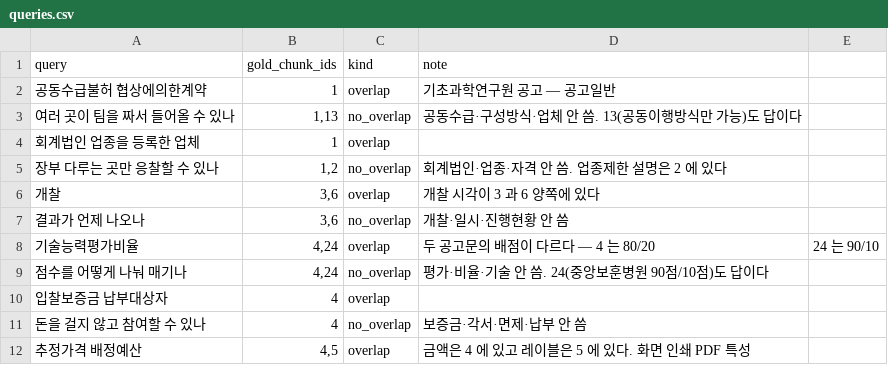
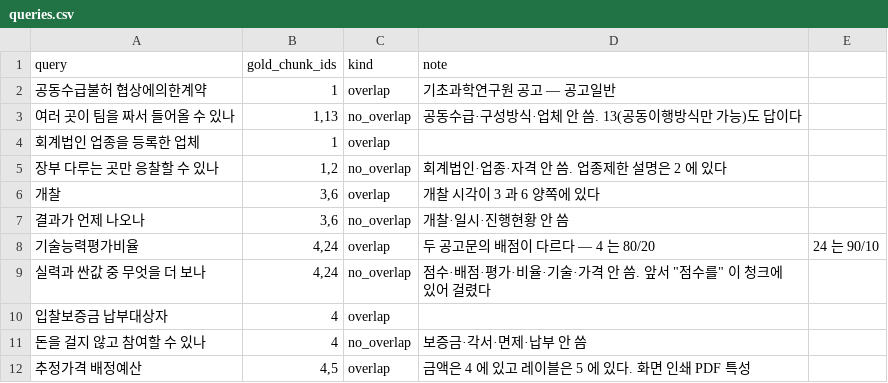
Before and after one commit to bobohyeon/deliver, a CSV file: 도구/embed-test/queries.csv, drawn as a sheet; only a part is shown.

Commit message:
fix: no_overlap 어휘 누출 1문항 수정 (점수를)
check_queries.py 가 "점수를 어떻게 나눠 매기나"(정답 4,24)를 잡아냈다.
"점수를" 이 정답 청크 본문에 있었다. 청크 24 전문을 확인하지 못한 채
정답을 4 에서 4,24 로 확장해서 생긴 누락이다.

  전  점수를 어떻게 나눠 매기나
  후  실력과 싼값 중 무엇을 더 보나

점수·배점·평가·비율·기술·가격 을 모두 피했다.
2차 측정에는 이 문항이 누출 상태로 포함됐으므로 3차에서 확정한다.
영향 범위는 34문항 중 1문항, 약 3%p 다.

```diff
--- a/도구/embed-test/queries.csv
+++ b/도구/embed-test/queries.csv
@@ -8,3 +8,3 @@
 기술능력평가비율,"4,24",overlap,두 공고문의 배점이 다르다 — 4 는 80/20, 24 는 90/10
-점수를 어떻게 나눠 매기나,"4,24",no_overlap,평가·비율·기술 안 씀. 24(중앙보훈병원 90점/10점)도 답이다
+실력과 싼값 중 무엇을 더 보나,"4,24",no_overlap,"점수·배점·평가·비율·기술·가격 안 씀. 앞서 ""점수를"" 이 청크에 있어 걸렸다"
 입찰보증금 납부대상자,4,overlap,
```
